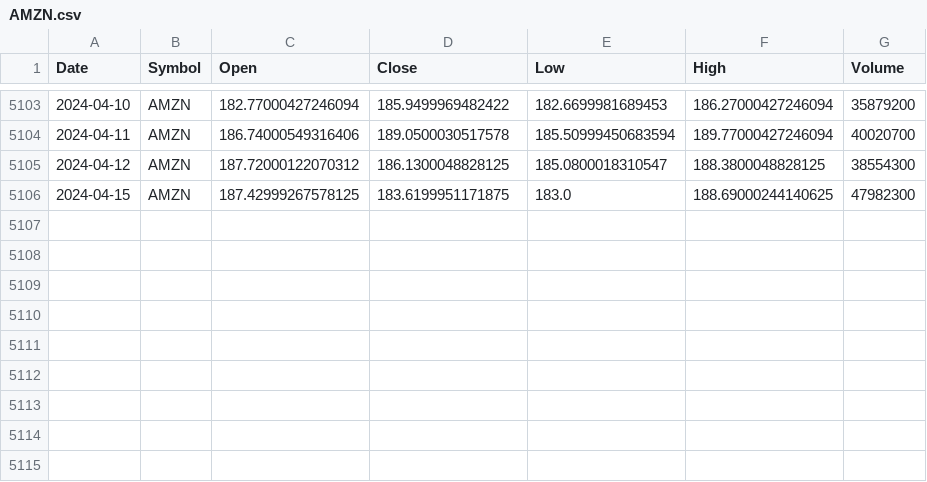
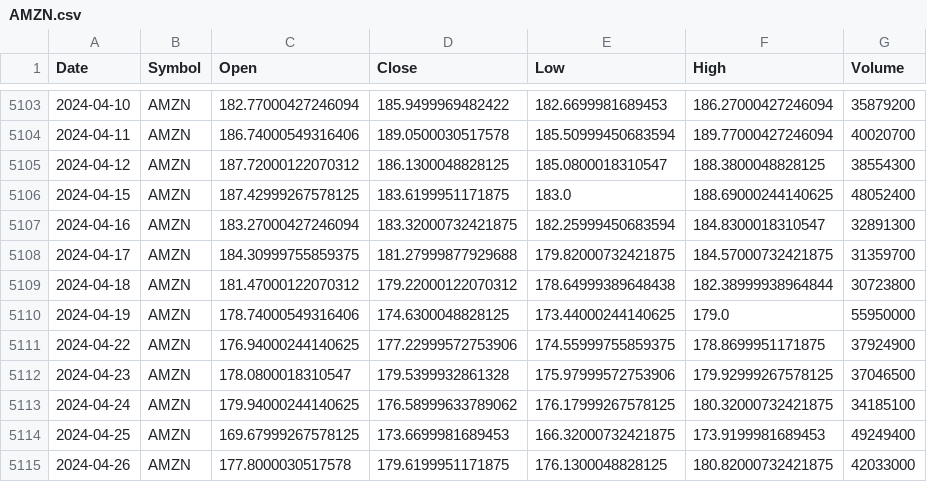
Before and after one commit to CSA-AI/CSA_AI_Backend, a CSV file: src/main/resources/stock_data/AMZN.csv, drawn as a sheet; only a part is shown, gaps mark what is left out.

```diff
--- a/src/main/resources/stock_data/AMZN.csv
+++ b/src/main/resources/stock_data/AMZN.csv
@@ -5105,2 +5105,11 @@ Date,Symbol,Open,Close,Low,High,Volume
 2024-04-12,AMZN,187.72000122070312,186.1300048828125,185.0800018310547,188.3800048828125,38554300
-2024-04-15,AMZN,187.42999267578125,183.6199951171875,183.0,188.69000244140625,47982300
+2024-04-15,AMZN,187.42999267578125,183.6199951171875,183.0,188.69000244140625,48052400
+2024-04-16,AMZN,183.27000427246094,183.32000732421875,182.25999450683594,184.8300018310547,32891300
+2024-04-17,AMZN,184.30999755859375,181.27999877929688,179.82000732421875,184.57000732421875,31359700
+2024-04-18,AMZN,181.47000122070312,179.22000122070312,178.64999389648438,182.38999938964844,30723800
+2024-04-19,AMZN,178.74000549316406,174.6300048828125,173.44000244140625,179.0,55950000
+2024-04-22,AMZN,176.94000244140625,177.22999572753906,174.55999755859375,178.8699951171875,37924900
+2024-04-23,AMZN,178.0800018310547,179.5399932861328,175.97999572753906,179.92999267578125,37046500
+2024-04-24,AMZN,179.94000244140625,176.58999633789062,176.17999267578125,180.32000732421875,34185100
+2024-04-25,AMZN,169.67999267578125,173.6699981689453,166.32000732421875,173.9199981689453,49249400
+2024-04-26,AMZN,177.8000030517578,179.6199951171875,176.1300048828125,180.82000732421875,42033000
```
Also changed, not shown: src/main/resources/stock_data/AAPL.csv, src/main/resources/stock_data/GOOGL.csv, 20 other files.
